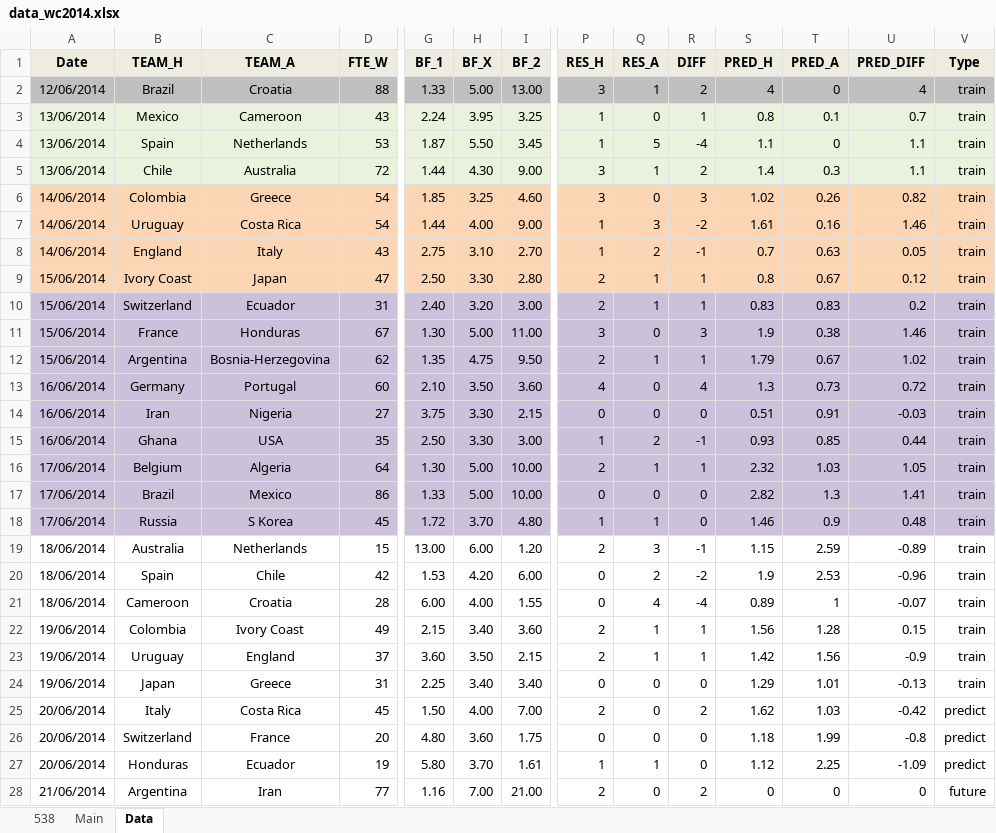
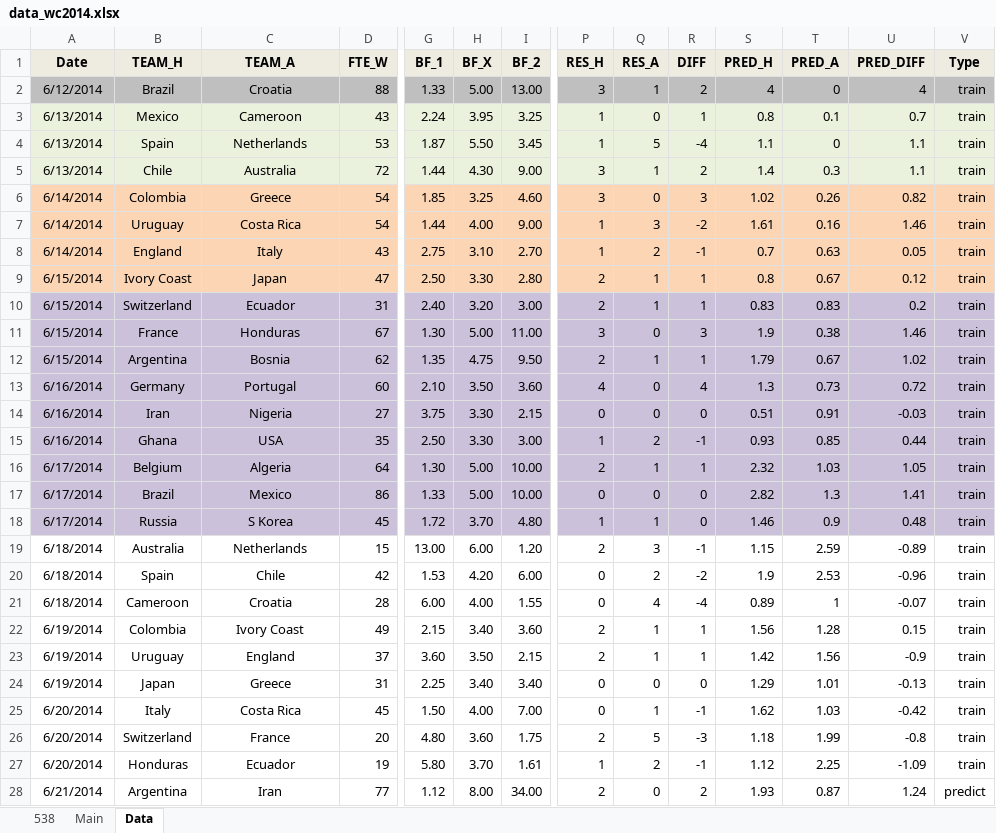
Before and after one commit to woobe/wc2014, an Excel workbook: data/data_wc2014.xlsx, sheet Data, drawn as a sheet; only a part is shown, gaps mark what is left out; values as stored, in another font and other column widths than the file's, no borders; the diff covers the shown part only; the diff names each change by its address in the sheet, - before the commit and + after, or states it on an @@ line.

Commit message:
Predictions for 21/6, Major changes in algorithms

```diff
--- a/data/data_wc2014.xlsx (sheet Data)
+++ b/data/data_wc2014.xlsx (sheet Data)
-A2 (Date): 12/06/2014
+A2 (Date): 6/12/2014
-A3:A5 (Date): 13/06/2014
+A3:A5 (Date): 6/13/2014
-A6:A8 (Date): 14/06/2014
+A6:A8 (Date): 6/14/2014
-A9:A12 (Date): 15/06/2014
+A9:A12 (Date): 6/15/2014
-C12 (TEAM_A): Bosnia-Herzegovina
+C12 (TEAM_A): Bosnia
-A13:A15 (Date): 16/06/2014
+A13:A15 (Date): 6/16/2014
-A16:A18 (Date): 17/06/2014
+A16:A18 (Date): 6/17/2014
-A19:A21 (Date): 18/06/2014
+A19:A21 (Date): 6/18/2014
-A22:A24 (Date): 19/06/2014
+A22:A24 (Date): 6/19/2014
-A25:A27 (Date): 20/06/2014
+A25:A27 (Date): 6/20/2014
-P25 (RES_H): 2
+P25 (RES_H): 0
-Q25 (RES_A): 0
+Q25 (RES_A): 1
-R25 (DIFF): 2
+R25 (DIFF): -1
-V25:V27 (Type): predict
+V25:V27 (Type): train
-P26 (RES_H): 0
+P26 (RES_H): 2
-Q26 (RES_A): 0
+Q26 (RES_A): 5
-R26 (DIFF): 0
+R26 (DIFF): -3
-Q27 (RES_A): 1
+Q27 (RES_A): 2
-R27 (DIFF): 0
+R27 (DIFF): -1
-A28 (Date): 21/06/2014
+A28 (Date): 6/21/2014
-G28 (BF_1): 1.16
+G28 (BF_1): 1.12
-H28 (BF_X): 7.00
+H28 (BF_X): 8.00
-I28 (BF_2): 21.00
+I28 (BF_2): 34.00
-S28 (PRED_H): 0
+S28 (PRED_H): 1.93
-T28 (PRED_A): 0
+T28 (PRED_A): 0.87
-U28 (PRED_DIFF): 0
+U28 (PRED_DIFF): 1.24
-V28 (Type): future
+V28 (Type): predict
```
Also changed, not shown: 46 edited cells elsewhere in this sheet, sheet Main, sheet 538, charts or pictures, 2 other files.
